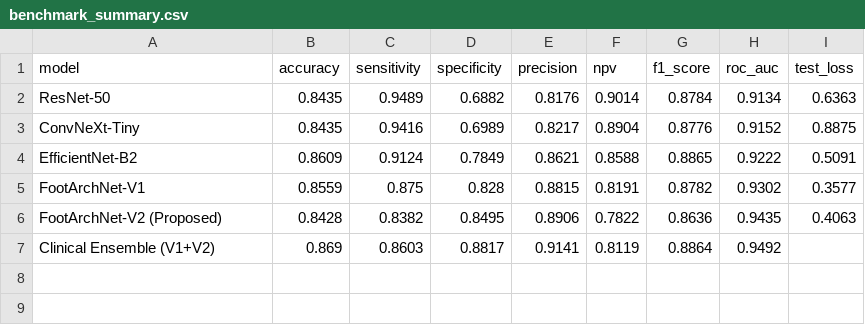
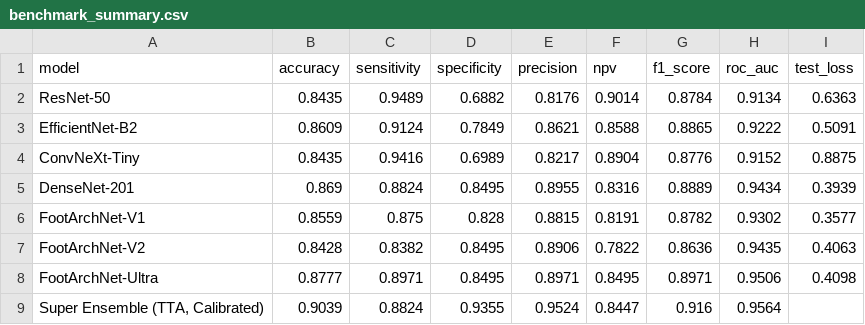
Before and after one commit to tahsinsoyak/flatfoot_classifier, a CSV file: experiments/benchmark_summary.csv, drawn as a sheet.

Commit message:
feat(ai): integrate DenseNet-201, FootArchNet-Ultra dual-stream and Super Ensemble reaching 90.39% accuracy and 0.9564 ROC-AUC

```diff
--- a/experiments/benchmark_summary.csv
+++ b/experiments/benchmark_summary.csv
@@ -2,6 +2,8 @@ model,accuracy,sensitivity,specificity,precision,npv,f1_score,roc_auc,test_loss
 ResNet-50,0.8435,0.9489,0.6882,0.8176,0.9014,0.8784,0.9134,0.6363
+EfficientNet-B2,0.8609,0.9124,0.7849,0.8621,0.8588,0.8865,0.9222,0.5091
 ConvNeXt-Tiny,0.8435,0.9416,0.6989,0.8217,0.8904,0.8776,0.9152,0.8875
-EfficientNet-B2,0.8609,0.9124,0.7849,0.8621,0.8588,0.8865,0.9222,0.5091
+DenseNet-201,0.869,0.8824,0.8495,0.8955,0.8316,0.8889,0.9434,0.3939
 FootArchNet-V1,0.8559,0.875,0.828,0.8815,0.8191,0.8782,0.9302,0.3577
-FootArchNet-V2 (Proposed),0.8428,0.8382,0.8495,0.8906,0.7822,0.8636,0.9435,0.4063
-Clinical Ensemble (V1+V2),0.869,0.8603,0.8817,0.9141,0.8119,0.8864,0.9492,
+FootArchNet-V2,0.8428,0.8382,0.8495,0.8906,0.7822,0.8636,0.9435,0.4063
+FootArchNet-Ultra,0.8777,0.8971,0.8495,0.8971,0.8495,0.8971,0.9506,0.4098
+"Super Ensemble (TTA, Calibrated)",0.9039,0.8824,0.9355,0.9524,0.8447,0.916,0.9564,
```
Also changed, not shown: 30 other files.
